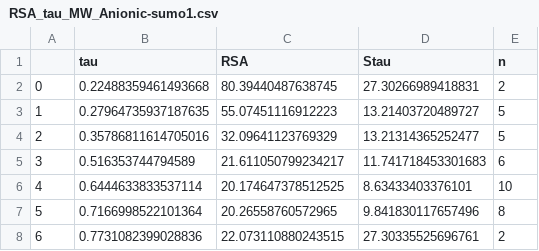
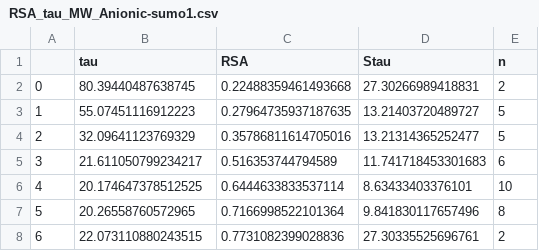
Before and after one commit to hpoudel1/SUMO-1_UBC9_dataset, a CSV file: residue_Ct_analysis/RSA_tau_MW_Anionic-sumo1.csv, drawn as a sheet.

```diff
--- a/residue_Ct_analysis/RSA_tau_MW_Anionic-sumo1.csv
+++ b/residue_Ct_analysis/RSA_tau_MW_Anionic-sumo1.csv
@@ -1,8 +1,8 @@
 ,tau,RSA,Stau,n
-0,0.22488359461493668,80.39440487638745,27.30266989418831,2
-1,0.27964735937187635,55.07451116912223,13.21403720489727,5
-2,0.35786811614705016,32.09641123769329,13.21314365252477,5
-3,0.516353744794589,21.611050799234217,11.741718453301683,6
-4,0.6444633833537114,20.174647378512525,8.63433403376101,10
-5,0.7166998522101364,20.26558760572965,9.841830117657496,8
-6,0.7731082399028836,22.073110880243515,27.30335525696761,2
+0,80.39440487638745,0.22488359461493668,27.30266989418831,2
+1,55.07451116912223,0.27964735937187635,13.21403720489727,5
+2,32.09641123769329,0.35786811614705016,13.21314365252477,5
+3,21.611050799234217,0.516353744794589,11.741718453301683,6
+4,20.174647378512525,0.6444633833537114,8.63433403376101,10
+5,20.26558760572965,0.7166998522101364,9.841830117657496,8
+6,22.073110880243515,0.7731082399028836,27.30335525696761,2
```
Also changed, not shown: residue_Ct_analysis/RSA_tau_MW_Anionic-ubc9.csv, residue_Ct_analysis/RSA_tau_MW_Cationic-sumo1.csv, 15 other files.
